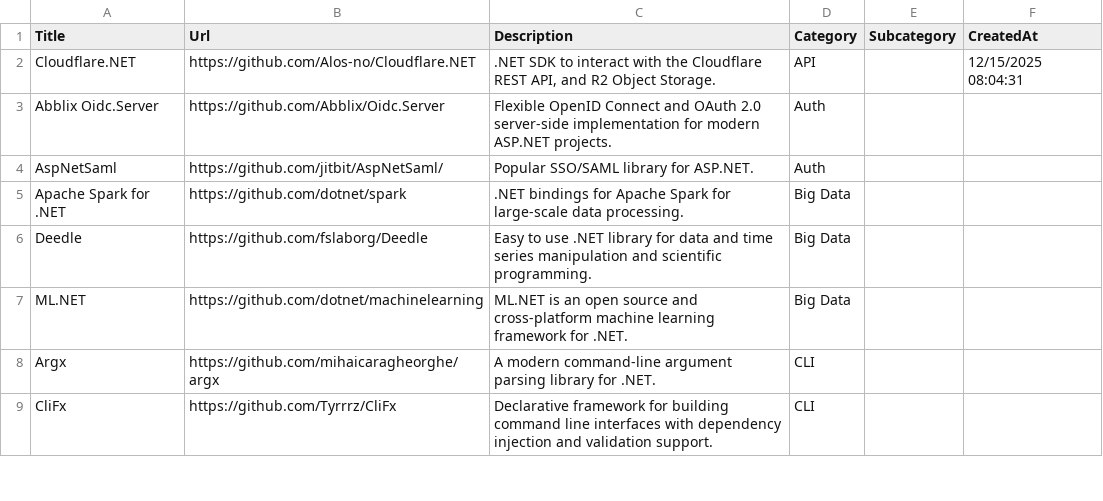
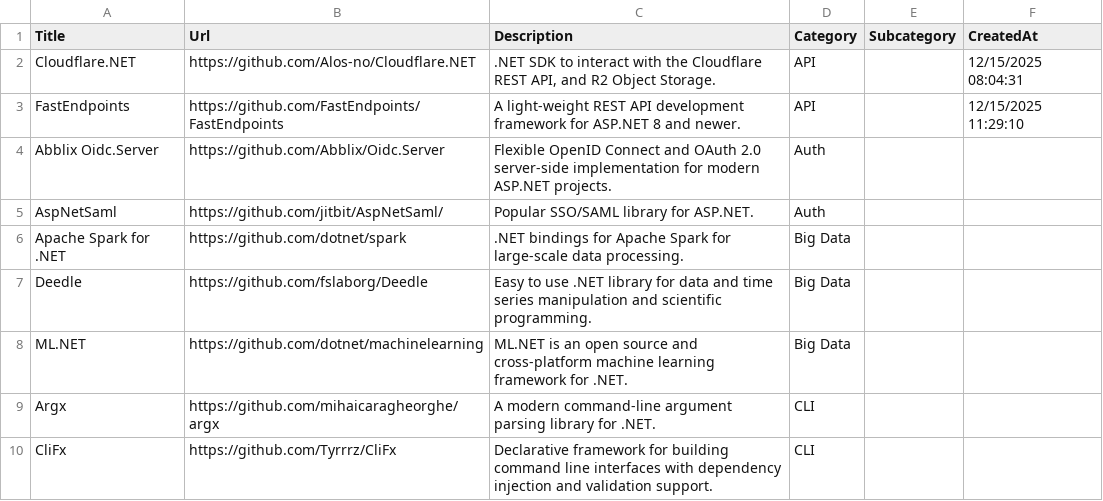
Before and after one commit to aloneguid/awesome-dotnet, a CSV file: links.csv, drawn as a sheet; only a part is shown.

```diff
--- a/links.csv
+++ b/links.csv
@@ -2,2 +2,3 @@ Title,Url,Description,Category,Subcategory,CreatedAt
 Cloudflare.NET,https://github.com/Alos-no/Cloudflare.NET,".NET SDK to interact with the Cloudflare REST API, and R2 Object Storage.",API,,12/15/2025 08:04:31
+FastEndpoints,https://github.com/FastEndpoints/FastEndpoints,A light-weight REST API development framework for ASP.NET 8 and newer.,API,,12/15/2025 11:29:10
 Abblix Oidc.Server,https://github.com/Abblix/Oidc.Server,Flexible OpenID Connect and OAuth 2.0 server-side implementation for modern ASP.NET projects.,Auth,,
```
Also changed, not shown: 2 other files.
